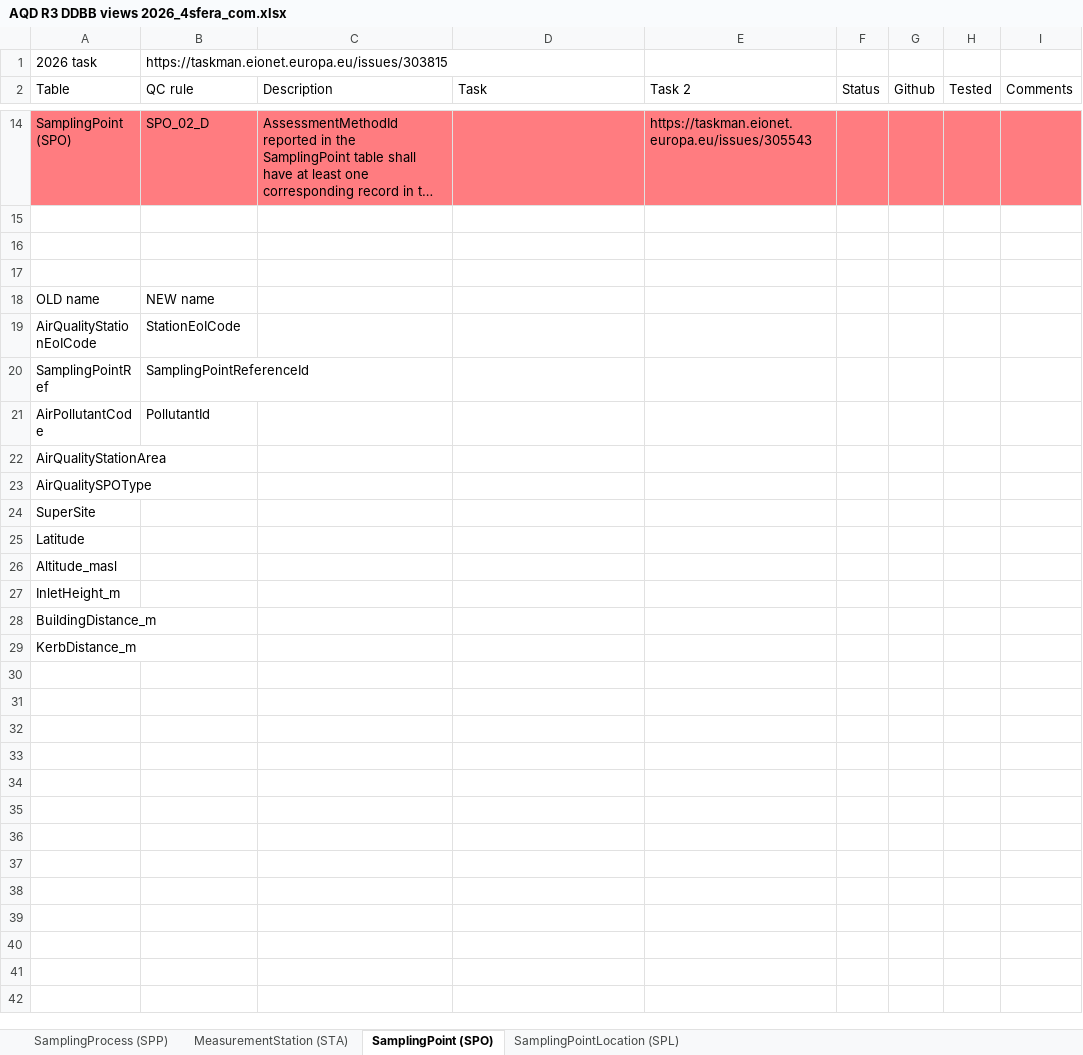
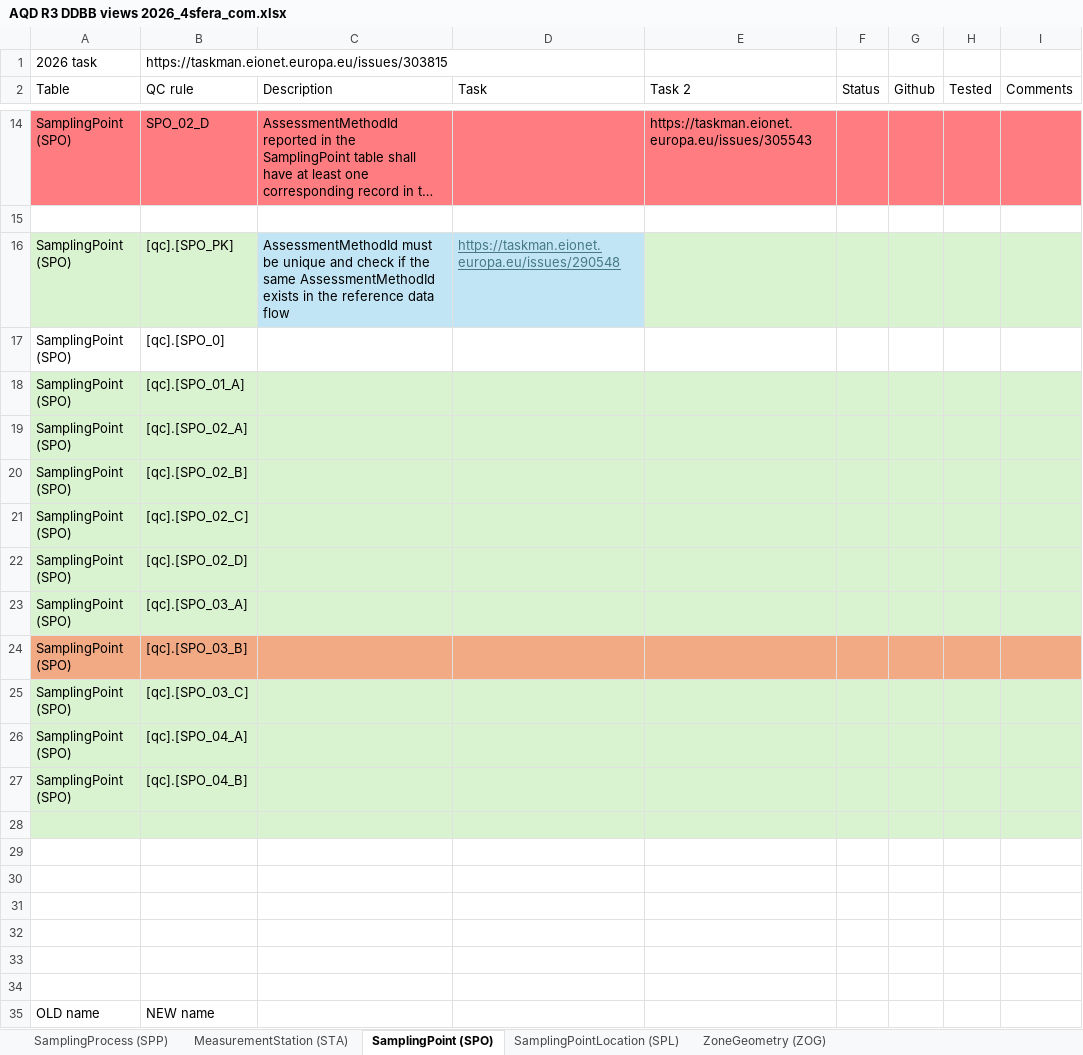
Before and after one commit to eea/AirQualityInReportNet3, an Excel workbook: AQD R3 DDBB views 2026_4sfera_com.xlsx, sheet SamplingPoint (SPO), drawn as a sheet; only a part is shown, gaps mark what is left out; the shorter side is filled out with more unchanged rows; long unchanged cells end in …; values as stored, in another font and other column widths than the file's, no borders; table styles not drawn; the diff names each change by its address in the sheet, - before the commit and + after, or states it on an @@ line.

```diff
--- a/AQD R3 DDBB views 2026_4sfera_com.xlsx (sheet SamplingPoint (SPO))
+++ b/AQD R3 DDBB views 2026_4sfera_com.xlsx (sheet SamplingPoint (SPO))
+sheet tab: ZoneGeometry (ZOG)
+row 16: SamplingPoint (SPO) | [qc].[SPO_PK] | AssessmentMethodId must be unique and check if the same AssessmentMethodId exists in the reference data flow | https://taskman.eionet.europa.eu/issues/290548
+row 17: SamplingPoint (SPO) | [qc].[SPO_0]
+row 18: SamplingPoint (SPO) | [qc].[SPO_01_A]
+row 19: SamplingPoint (SPO) | [qc].[SPO_02_A]
+row 20: SamplingPoint (SPO) | [qc].[SPO_02_B]
+row 21: SamplingPoint (SPO) | [qc].[SPO_02_C]
+row 22: SamplingPoint (SPO) | [qc].[SPO_02_D]
+row 23: SamplingPoint (SPO) | [qc].[SPO_03_A]
+row 24: SamplingPoint (SPO) | [qc].[SPO_03_B]
+row 25: SamplingPoint (SPO) | [qc].[SPO_03_C]
+row 26: SamplingPoint (SPO) | [qc].[SPO_04_A]
+row 27: SamplingPoint (SPO) | [qc].[SPO_04_B]
+row 28: (empty)
+row 29: (empty)
+row 30: (empty)
+row 31: (empty)
+row 32: (empty)
```
Also changed, not shown: sheet SamplingPointLocation (SPL), sheet SamplingProcess (SPP), AQD R3 DDBB views 2026.xlsx, 29 other files.
